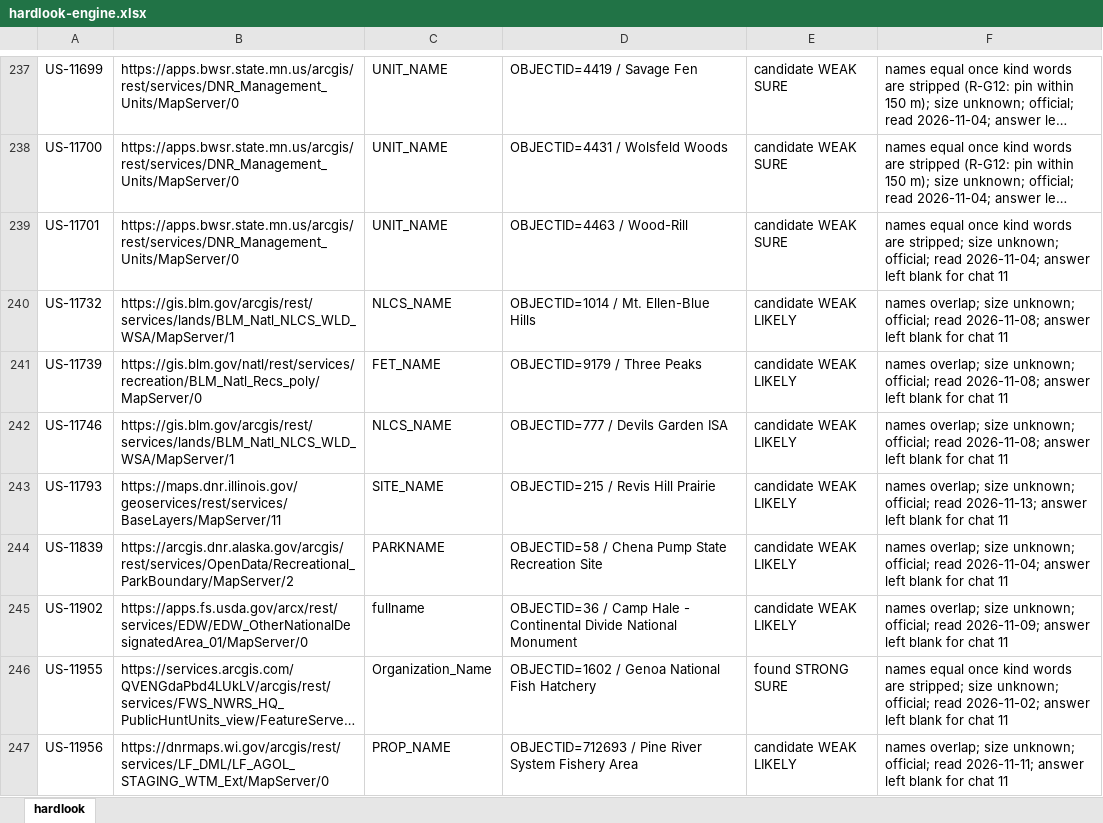
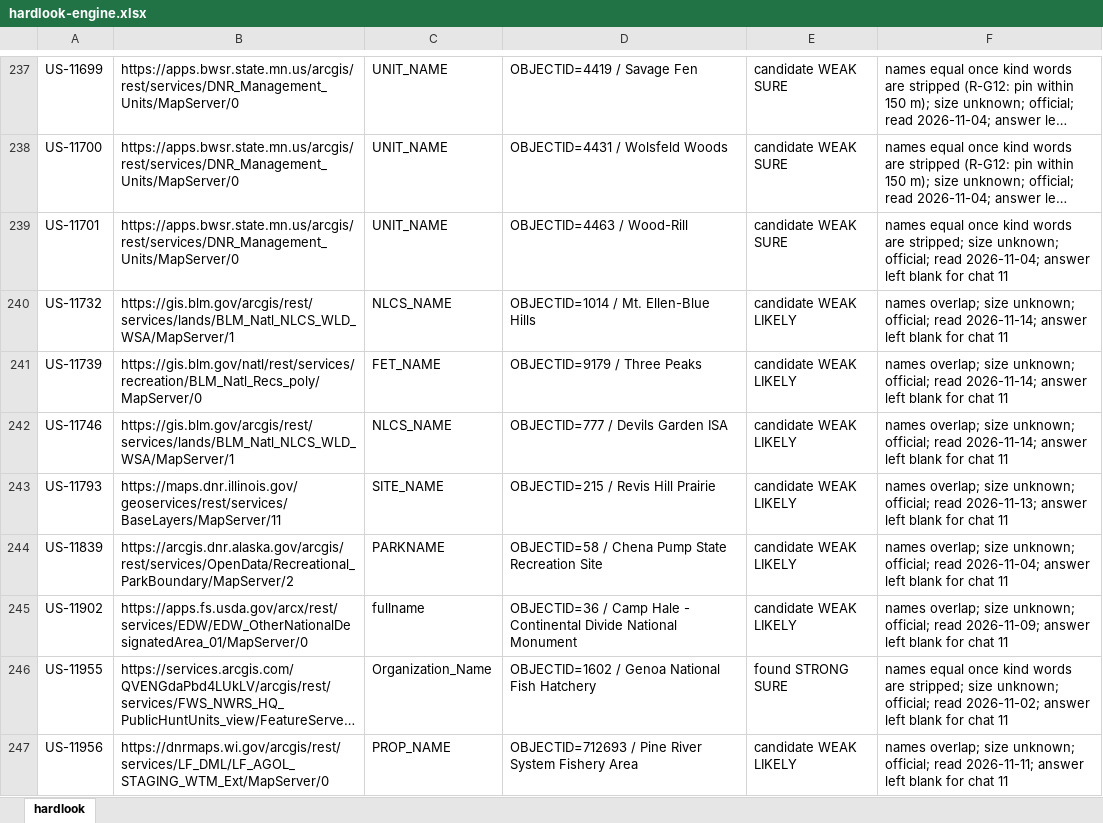
Before and after one commit to KentuckyPortableClub/KPC-Data, an Excel workbook: engine/handback/hardlook-engine.xlsx, sheet hardlook, drawn as a sheet; only a part is shown, gaps mark what is left out; long unchanged cells end in …; values as stored, in another font and other column widths than the file's, no borders; the diff names each change by its address in the sheet, - before the commit and + after, or states it on an @@ line.

```diff
--- a/engine/handback/hardlook-engine.xlsx (sheet hardlook)
+++ b/engine/handback/hardlook-engine.xlsx (sheet hardlook)
-F240:F242: …official; read 2026-11-08; answer left…
+F240:F242: …official; read 2026-11-14; answer left…
```
Also changed, not shown: 26 other files.
